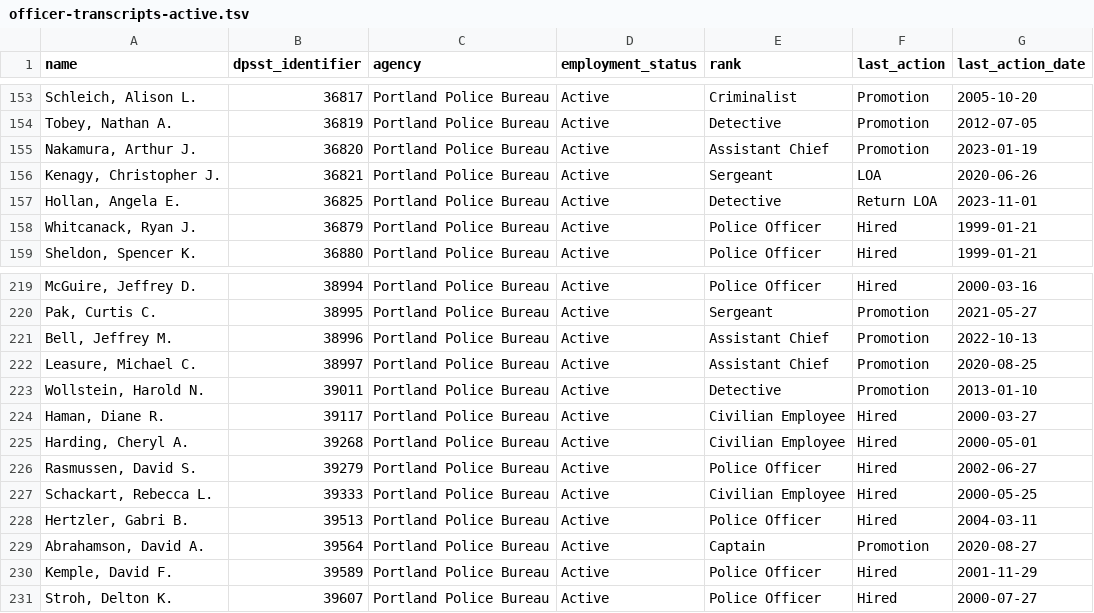
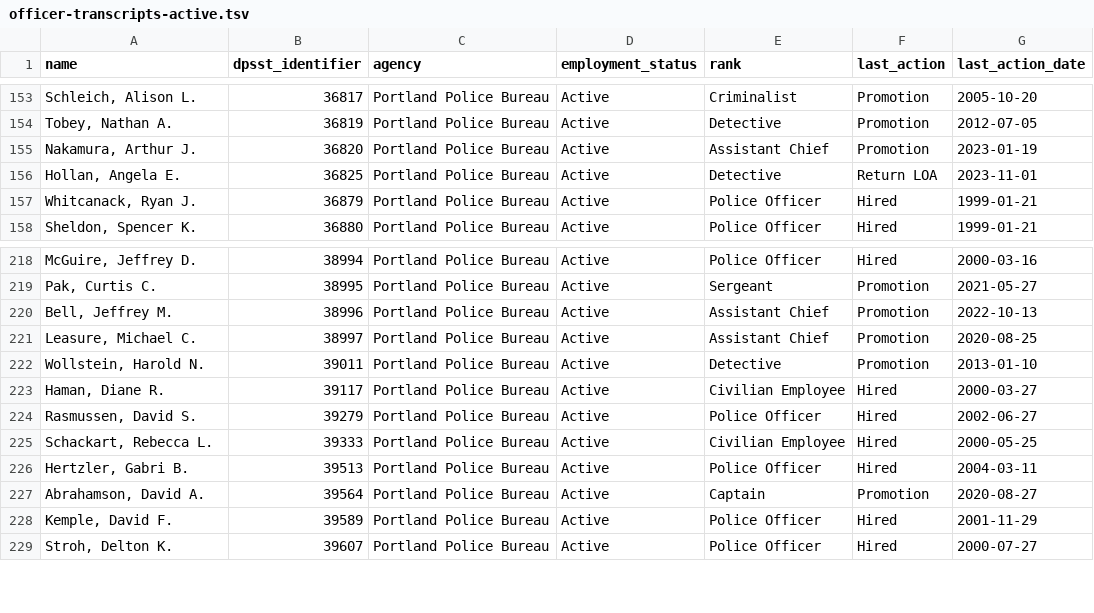
Before and after one commit to PDX-Police-Accountability/dpsst-data, a TSV file: officers/summary/officer-transcripts-active.tsv, drawn as a sheet; only a part is shown, gaps mark what is left out; the diff names each change by its address in the sheet, - before the commit and + after, or states it on an @@ line.

```diff
--- a/officers/summary/officer-transcripts-active.tsv
+++ b/officers/summary/officer-transcripts-active.tsv
-row 156: Kenagy, Christopher J. | 36821 | Portland Police Bureau | Active | Sergeant | LOA | 2020-06-26
-row 225: Harding, Cheryl A. | 39268 | Portland Police Bureau | Active | Civilian Employee | Hired | 2000-05-01
```
Also changed, not shown: officers/summary/officer-transcripts-inactive.tsv, officers/summary/officer-transcripts.tsv, 57 other files.
